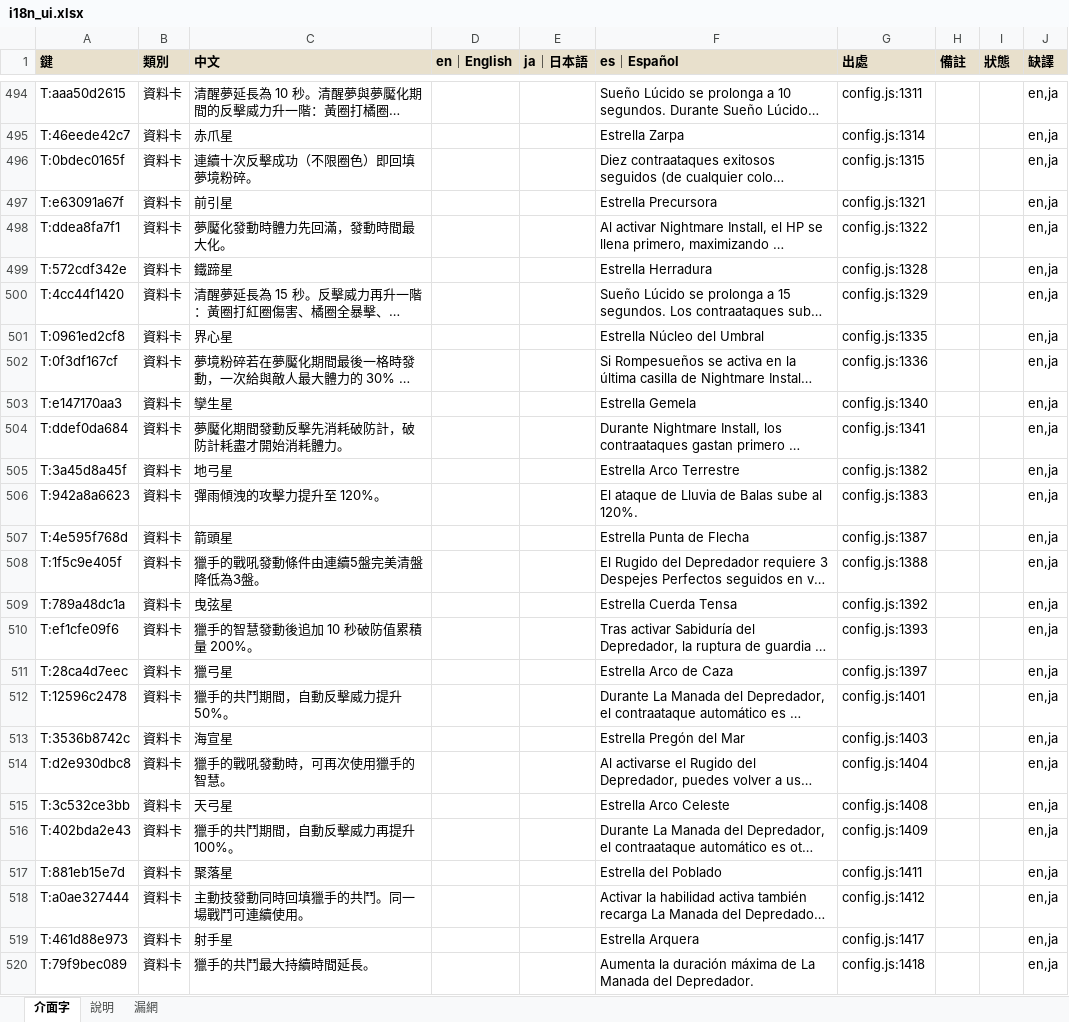
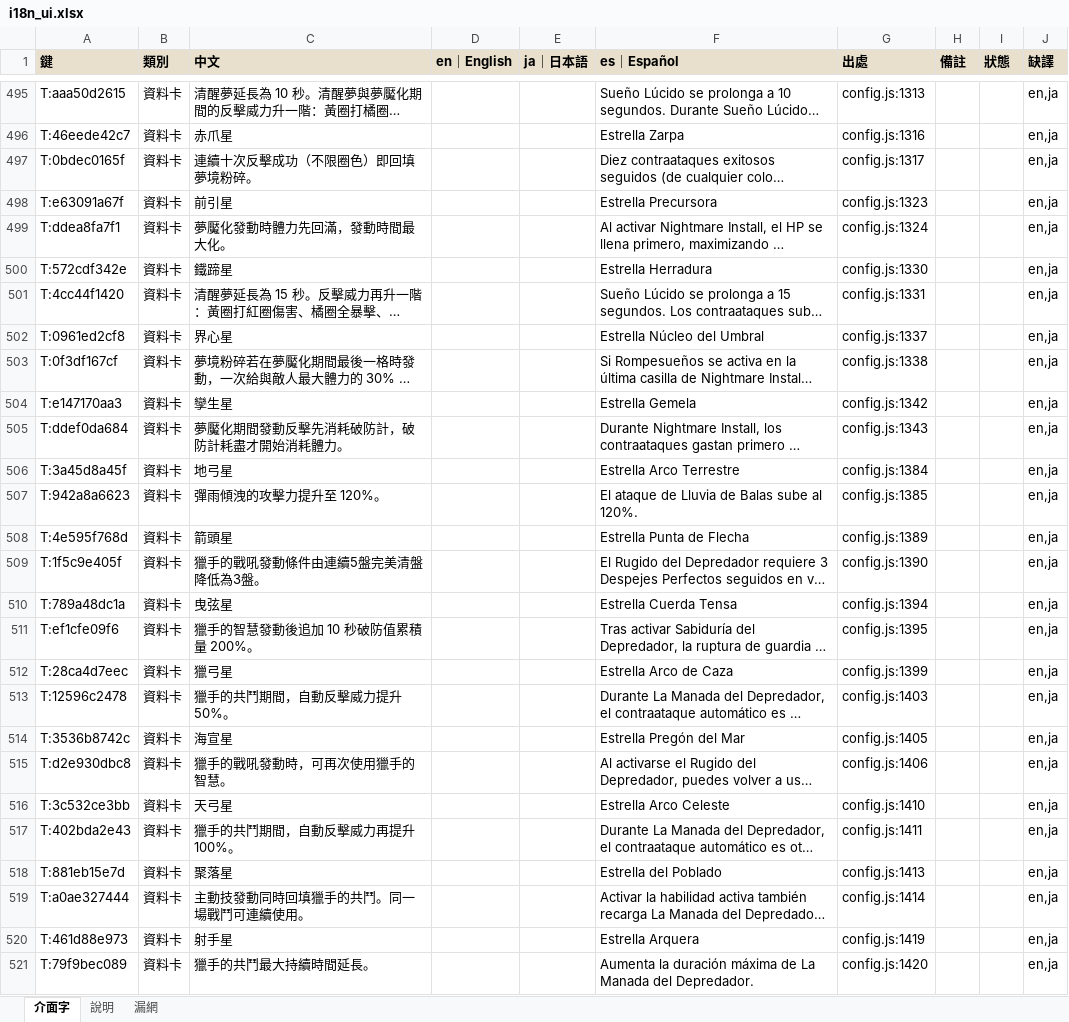
Before and after one commit to raykueco-debug/TIVOT, an Excel workbook: i18n_ui.xlsx, sheet 介面字, drawn as a sheet; only a part is shown, gaps mark what is left out; long unchanged cells end in …; values as stored, in another font and other column widths than the file's, no borders; addresses are those after the commit; the diff covers the shown part only; the diff names each change by its address in the sheet, - before the commit and + after, or states it on an @@ line.

```diff
--- a/i18n_ui.xlsx (sheet 介面字)
+++ b/i18n_ui.xlsx (sheet 介面字)
-G495 (出處): config.js:1311
+G495 (出處): config.js:1313
-G496 (出處): config.js:1314
+G496 (出處): config.js:1316
-G497 (出處): config.js:1315
+G497 (出處): config.js:1317
-G498 (出處): config.js:1321
+G498 (出處): config.js:1323
-G499 (出處): config.js:1322
+G499 (出處): config.js:1324
-G500 (出處): config.js:1328
+G500 (出處): config.js:1330
-G501 (出處): config.js:1329
+G501 (出處): config.js:1331
-G502 (出處): config.js:1335
+G502 (出處): config.js:1337
-G503 (出處): config.js:1336
+G503 (出處): config.js:1338
-G504 (出處): config.js:1340
+G504 (出處): config.js:1342
-G505 (出處): config.js:1341
+G505 (出處): config.js:1343
-G506 (出處): config.js:1382
+G506 (出處): config.js:1384
-G507 (出處): config.js:1383
+G507 (出處): config.js:1385
-G508 (出處): config.js:1387
+G508 (出處): config.js:1389
-G509 (出處): config.js:1388
+G509 (出處): config.js:1390
-G510 (出處): config.js:1392
+G510 (出處): config.js:1394
-G511 (出處): config.js:1393
+G511 (出處): config.js:1395
-G512 (出處): config.js:1397
+G512 (出處): config.js:1399
-G513 (出處): config.js:1401
+G513 (出處): config.js:1403
-G514 (出處): config.js:1403
+G514 (出處): config.js:1405
-G515 (出處): config.js:1404
+G515 (出處): config.js:1406
-G516 (出處): config.js:1408
+G516 (出處): config.js:1410
-G517 (出處): config.js:1409
+G517 (出處): config.js:1411
-G518 (出處): config.js:1411
+G518 (出處): config.js:1413
-G519 (出處): config.js:1412
+G519 (出處): config.js:1414
-G520 (出處): config.js:1417
+G520 (出處): config.js:1419
-G521 (出處): config.js:1418
+G521 (出處): config.js:1420
```
Also changed, not shown: 3 added rows, 1 removed row and 775 edited cells elsewhere in this sheet, 6 other files.
